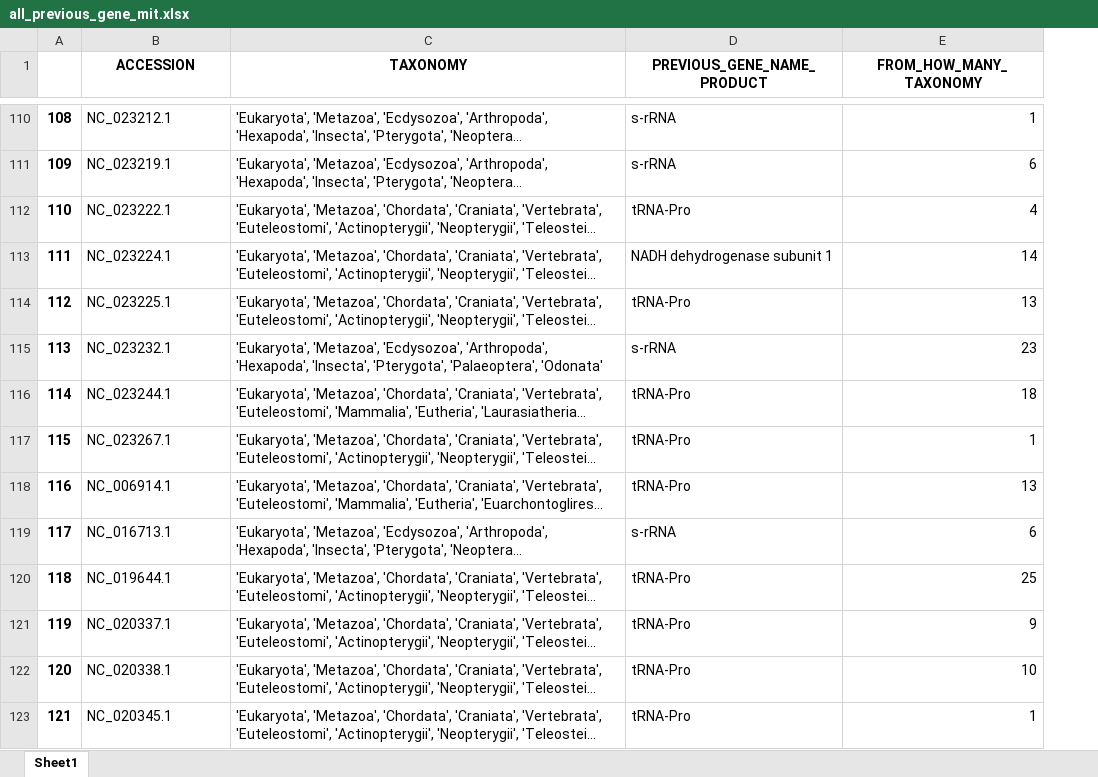
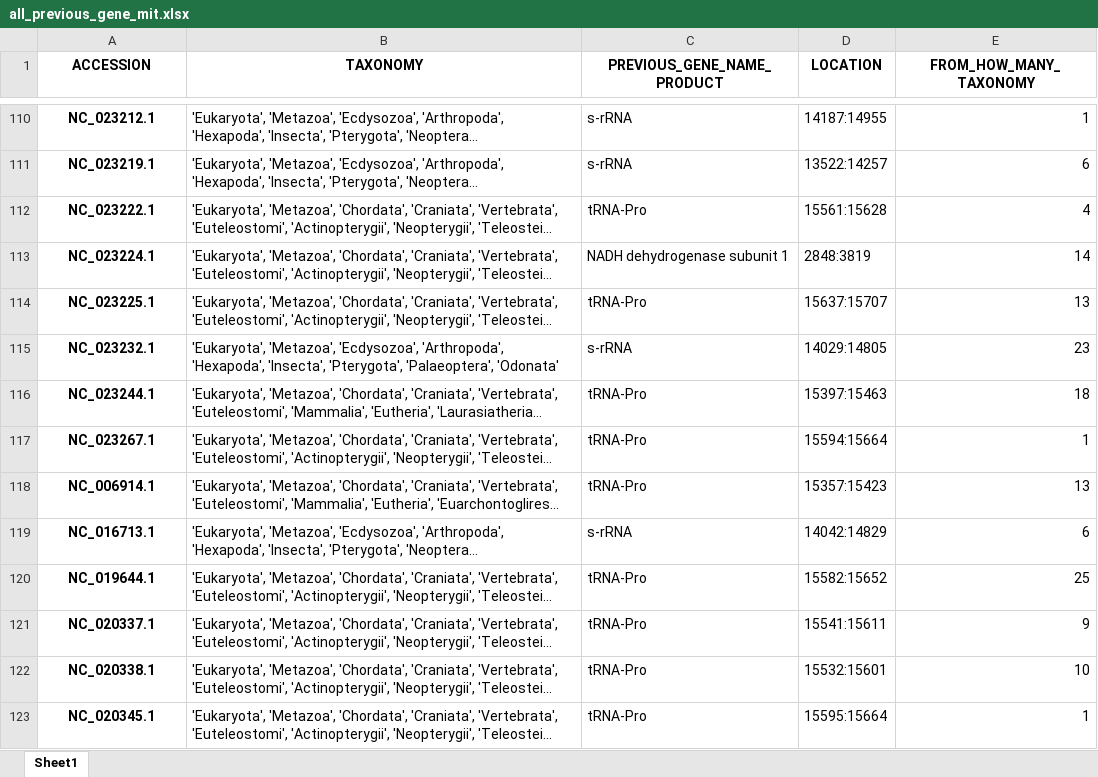
Before and after one commit to rszczygielski/masters_thesis_project, an Excel workbook: results/main_results/all_previous_gene_mit.xlsx, sheet Sheet1, drawn as a sheet; only a part is shown, gaps mark what is left out; long unchanged cells end in …; values as stored, in another font and other column widths than the file's, no borders; removed rows and columns are numbered as before the commit, all else as after; the diff covers the shown part only; the diff names each change by its address in the sheet, - before the commit and + after, or states it on an @@ line.

```diff
--- a/results/main_results/all_previous_gene_mit.xlsx (sheet Sheet1)
+++ b/results/main_results/all_previous_gene_mit.xlsx (sheet Sheet1)
-column A, rows 110-123: 108 | 109 | 110 | 111 | 112 | 113 | 114 | 115 | 116 | 117 | 118 | 119 | 120 | 121
+column D (LOCATION), rows 110-123: 14187:14955 | 13522:14257 | 15561:15628 | 2848:3819 | 15637:15707 | 14029:14805 | 15397:15463 | 15594:15664 | 15357:15423 | 14042:14829 | 15582:15652 | 15541:15611 | 15532:15601 | 15595:15664
@@ A110:A123 bold: off → on, alignment: left → center @@
```
Also changed, not shown: cell formats elsewhere in this sheet, results/main_mitochondrion.xlsx, results/main_results/all_next_gene_mit.xlsx, 11 other files.
